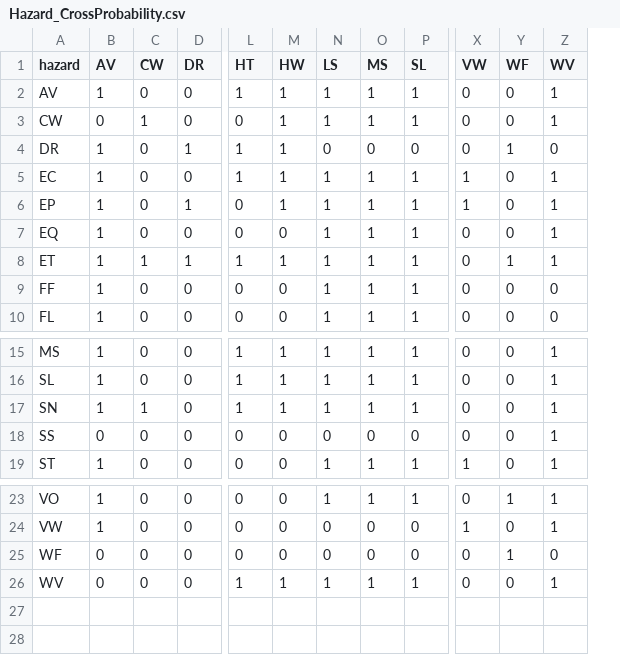
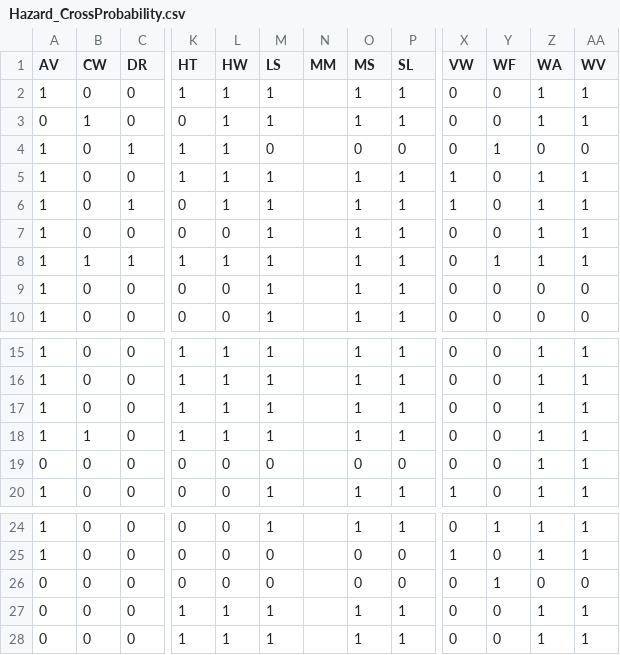
Before and after one commit to IFRCGo/GCDB, a CSV file: Taxonomies/Hazard_CrossProbability.csv, drawn as a sheet; only a part is shown, gaps mark what is left out; removed rows and columns are numbered as before the commit, all else as after; rows hold the shown columns only; the diff names each change by its address in the sheet, - before the commit and + after, or states it on an @@ line.

Commit message:
updating the pairing sampling methodology to first full draft with all databases, and updated the hazard matrix to include a few more

```diff
--- a/Taxonomies/Hazard_CrossProbability.csv
+++ b/Taxonomies/Hazard_CrossProbability.csv
-column A (hazard), rows 2-10: AV | CW | DR | EC | EP | EQ | ET | FF | FL; rows 15-19: MS | SL | SN | SS | ST; rows 23-26: VO | VW | WF | WV
+column N (MM), empty
+column Z (WA), rows 2-10: 1 | 1 | 0 | 1 | 1 | 1 | 1 | 0 | 0; rows 15-16: 1 | 1; rows 18-20: all 1; rows 24-27: 1 | 1 | 0 | 1
+row 17: 1 | 0 | 0 | 1 | 1 | 1 |  | 1 | 1 | 0 | 0 | 1 | 1
+row 28: 0 | 0 | 0 | 1 | 1 | 1 |  | 1 | 1 | 0 | 0 | 1 | 1
```
Also changed, not shown: 1 other file.
